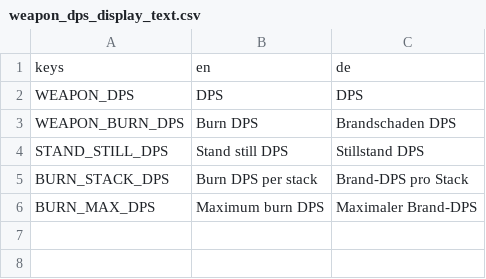
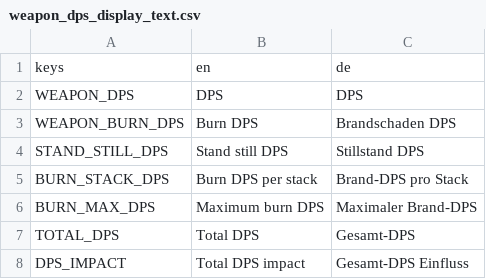
Before and after one commit to bene-labs/Brotato-WeaponDpsDisplay, a CSV file: mod_root/mods-unpacked/bene_labs-WeaponDpsDisplay/translation/weapon_dps_display_text.csv, drawn as a sheet; the diff names each change by its address in the sheet, - before the commit and + after, or states it on an @@ line.

Commit message:
add DPS impact display, add total DPS display

```diff
--- a/mod_root/mods-unpacked/bene_labs-WeaponDpsDisplay/translation/weapon_dps_display_text.csv
+++ b/mod_root/mods-unpacked/bene_labs-WeaponDpsDisplay/translation/weapon_dps_display_text.csv
+row 7: TOTAL_DPS | Total DPS | Gesamt-DPS
+row 8: DPS_IMPACT | Total DPS impact | Gesamt-DPS Einfluss
```
Also changed, not shown: 3 other files.
